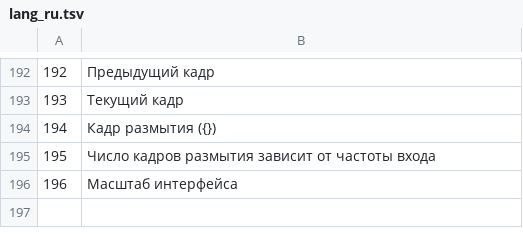
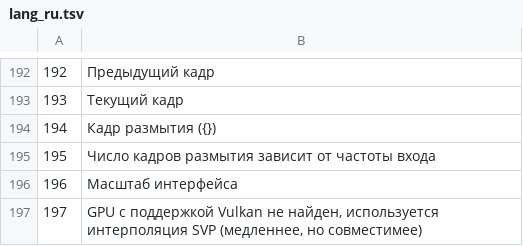
Before and after one commit to SORA123k/blur, a TSV file: translations/lang_ru.tsv, drawn as a sheet; only a part is shown, gaps mark what is left out.

Commit message:
feat: 无 Vulkan 显卡时自动回退到 SVP 插帧并提示
- 新增 u::apply_interpolation_fallback()：渲染/预览构建命令前检测，若选了 rife 但
  没有任何 Vulkan 显卡，则改用 svp 并置位 blur.svp_fallback_applied；最多等 5s
  让后台 GPU 检测完成，避免有显卡的机器被误降级
- GUI 在下一帧弹通知（复用现有通知组件），CLI 打印日志
- 回退只影响本次渲染的 settings 副本，用户配置文件仍保留自己选的 rife
- 新增 10 语言字符串并重新生成 i18n 表与字体子集（1121 字形，0 缺失）

```diff
--- a/translations/lang_ru.tsv
+++ b/translations/lang_ru.tsv
@@ -196 +196,2 @@
 196	Масштаб интерфейса
+197	GPU с поддержкой Vulkan не найден, используется интерполяция SVP (медленнее, но совместимее)
```
Also changed, not shown: translations/lang_de.tsv, translations/lang_es.tsv, 15 other files.
